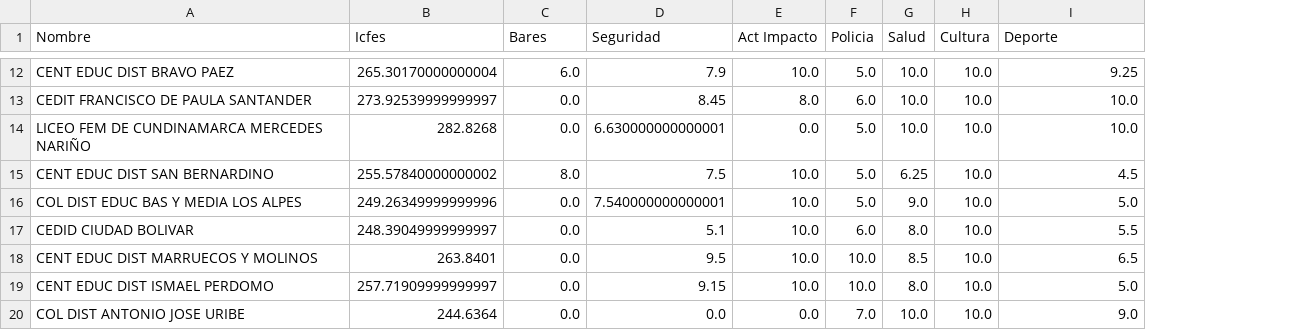
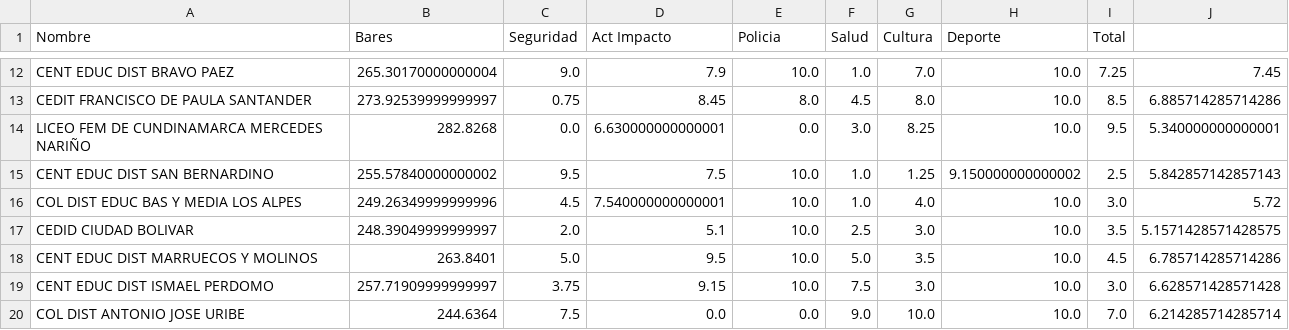
Before and after one commit to leo-gome/EntornosEscolaresBogota, a CSV file: colegios_t1.csv, drawn as a sheet; only a part is shown, gaps mark what is left out; removed rows and columns are numbered as before the commit, all else as after; the diff covers the shown part only; the diff names each change by its address in the sheet, - before the commit and + after, or states it on an @@ line.

```diff
--- a/colegios_t1.csv
+++ b/colegios_t1.csv
-column F (Policia), rows 12-20: 5.0 | 6.0 | 5.0 | 5.0 | 5.0 | 6.0 | 10.0 | 10.0 | 7.0
+column I (Total), rows 12-20: 7.25 | 8.5 | 9.5 | 2.5 | 3.0 | 3.5 | 4.5 | 3.0 | 7.0
+column J, rows 12-20: 7.45 | 6.885714285714286 | 5.340000000000001 | 5.842857142857143 | 5.72 | 5.1571428571428575 | 6.785714285714286 | 6.628571428571428 | 6.214285714285714
-B1: Icfes
+B1: Bares
-C1: Bares
+C1: Seguridad
-D1: Seguridad
+D1: Act Impacto
-E1: Act Impacto
+E1: Policia
-C12 (Seguridad): 6.0
+C12 (Seguridad): 9.0
-F12 (Salud): 10.0
+F12 (Salud): 1.0
-G12 (Cultura): 10.0
+G12 (Cultura): 7.0
-H12 (Deporte): 9.25
+H12 (Deporte): 10.0
-C13 (Seguridad): 0.0
+C13 (Seguridad): 0.75
-F13 (Salud): 10.0
+F13 (Salud): 4.5
-G13 (Cultura): 10.0
+G13 (Cultura): 8.0
-F14 (Salud): 10.0
+F14 (Salud): 3.0
-G14 (Cultura): 10.0
+G14 (Cultura): 8.25
-C15 (Seguridad): 8.0
+C15 (Seguridad): 9.5
-F15 (Salud): 6.25
+F15 (Salud): 1.0
-G15 (Cultura): 10.0
+G15 (Cultura): 1.25
-H15 (Deporte): 4.5
+H15 (Deporte): 9.150000000000002
-C16 (Seguridad): 0.0
+C16 (Seguridad): 4.5
-F16 (Salud): 9.0
+F16 (Salud): 1.0
-G16 (Cultura): 10.0
+G16 (Cultura): 4.0
-H16 (Deporte): 5.0
+H16 (Deporte): 10.0
-C17 (Seguridad): 0.0
+C17 (Seguridad): 2.0
-F17 (Salud): 8.0
+F17 (Salud): 2.5
-G17 (Cultura): 10.0
+G17 (Cultura): 3.0
-H17 (Deporte): 5.5
+H17 (Deporte): 10.0
-C18 (Seguridad): 0.0
+C18 (Seguridad): 5.0
-F18 (Salud): 8.5
+F18 (Salud): 5.0
-G18 (Cultura): 10.0
+G18 (Cultura): 3.5
-H18 (Deporte): 6.5
+H18 (Deporte): 10.0
-C19 (Seguridad): 0.0
+C19 (Seguridad): 3.75
-F19 (Salud): 8.0
+F19 (Salud): 7.5
-G19 (Cultura): 10.0
+G19 (Cultura): 3.0
-H19 (Deporte): 5.0
+H19 (Deporte): 10.0
-C20 (Seguridad): 0.0
+C20 (Seguridad): 7.5
-F20 (Salud): 10.0
+F20 (Salud): 9.0
-H20 (Deporte): 9.0
+H20 (Deporte): 10.0
```
Also changed, not shown: 41 edited cells elsewhere in this file, colegios_j0.csv, colegios_j1.csv, 29 other files.
